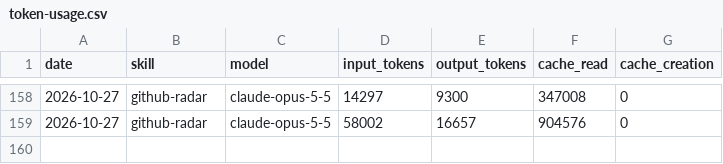
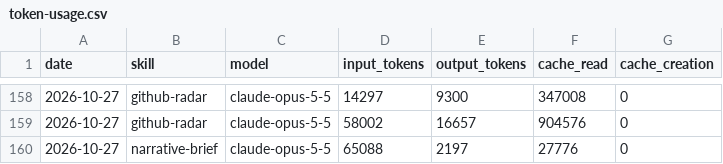
Before and after one commit to icepy/aeon-token, a CSV file: memory/token-usage.csv, drawn as a sheet; only a part is shown, gaps mark what is left out.

Commit message:
chore(narrative-brief): auto-commit 2026-10-27

```diff
--- a/memory/token-usage.csv
+++ b/memory/token-usage.csv
@@ -159 +159,2 @@ date,skill,model,input_tokens,output_tokens,cache_read,cache_creation
 2026-10-27,github-radar,claude-opus-5-5,58002,16657,904576,0
+2026-10-27,narrative-brief,claude-opus-5-5,65088,2197,27776,0
```
Also changed, not shown: 7 other files.
